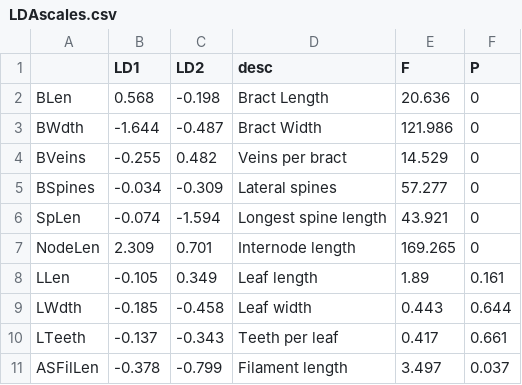
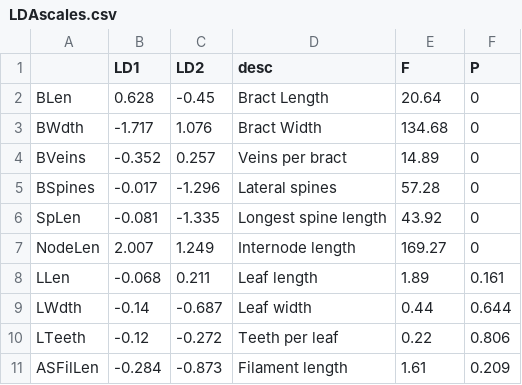
Before and after one commit to ColauttiLab/BlepharisMorphData, a CSV file: LDAscales.csv, drawn as a sheet; only a part is shown; the diff covers the shown part only.

```diff
--- a/LDAscales.csv
+++ b/LDAscales.csv
@@ -1,11 +1,11 @@
 "","LD1","LD2","desc","F","P"
-"BLen",0.568,-0.198,"Bract Length",20.636,0
-"BWdth",-1.644,-0.487,"Bract Width",121.986,0
-"BVeins",-0.255,0.482,"Veins per bract",14.529,0
-"BSpines",-0.034,-0.309,"Lateral spines",57.277,0
-"SpLen",-0.074,-1.594,"Longest spine length",43.921,0
-"NodeLen",2.309,0.701,"Internode length",169.265,0
-"LLen",-0.105,0.349,"Leaf length",1.89,0.161
-"LWdth",-0.185,-0.458,"Leaf width",0.443,0.644
-"LTeeth",-0.137,-0.343,"Teeth per leaf",0.417,0.661
-"ASFilLen",-0.378,-0.799,"Filament length",3.497,0.037
+"BLen",0.628,-0.45,"Bract Length",20.64,0
+"BWdth",-1.717,1.076,"Bract Width",134.68,0
+"BVeins",-0.352,0.257,"Veins per bract",14.89,0
+"BSpines",-0.017,-1.296,"Lateral spines",57.28,0
+"SpLen",-0.081,-1.335,"Longest spine length",43.92,0
+"NodeLen",2.007,1.249,"Internode length",169.27,0
+"LLen",-0.068,0.211,"Leaf length",1.89,0.161
+"LWdth",-0.14,-0.687,"Leaf width",0.44,0.644
+"LTeeth",-0.12,-0.272,"Teeth per leaf",0.22,0.806
+"ASFilLen",-0.284,-0.873,"Filament length",1.61,0.209
```
Also changed, not shown: 14 edited cells elsewhere in this file, LDAData.csv, 3 other files.
